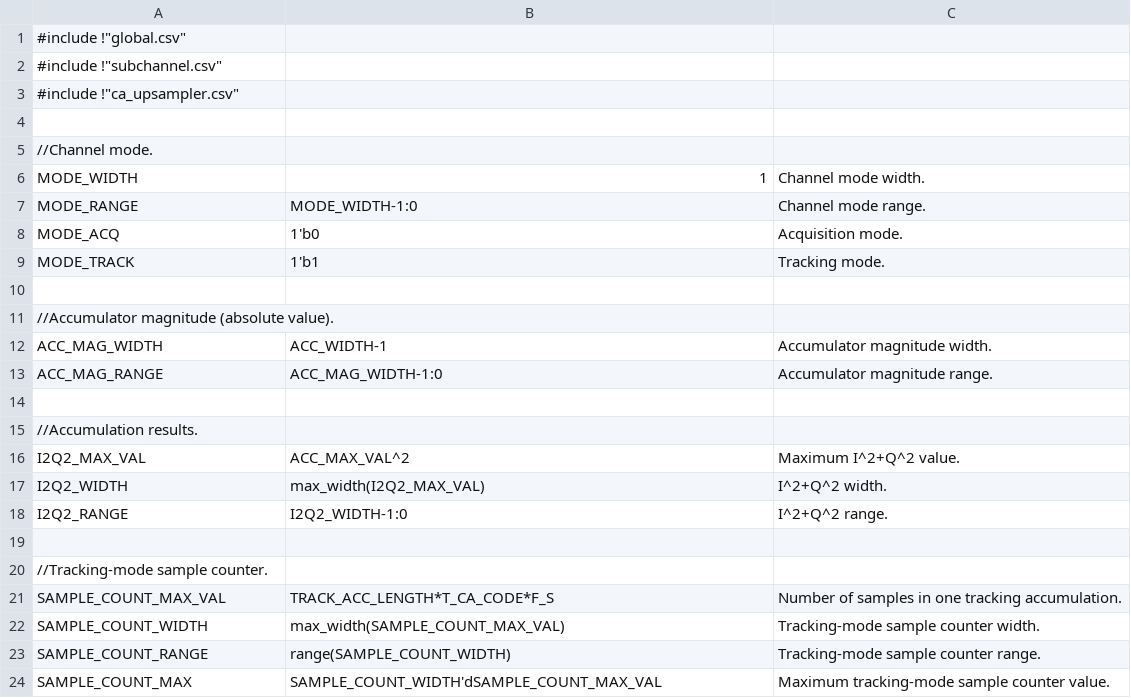
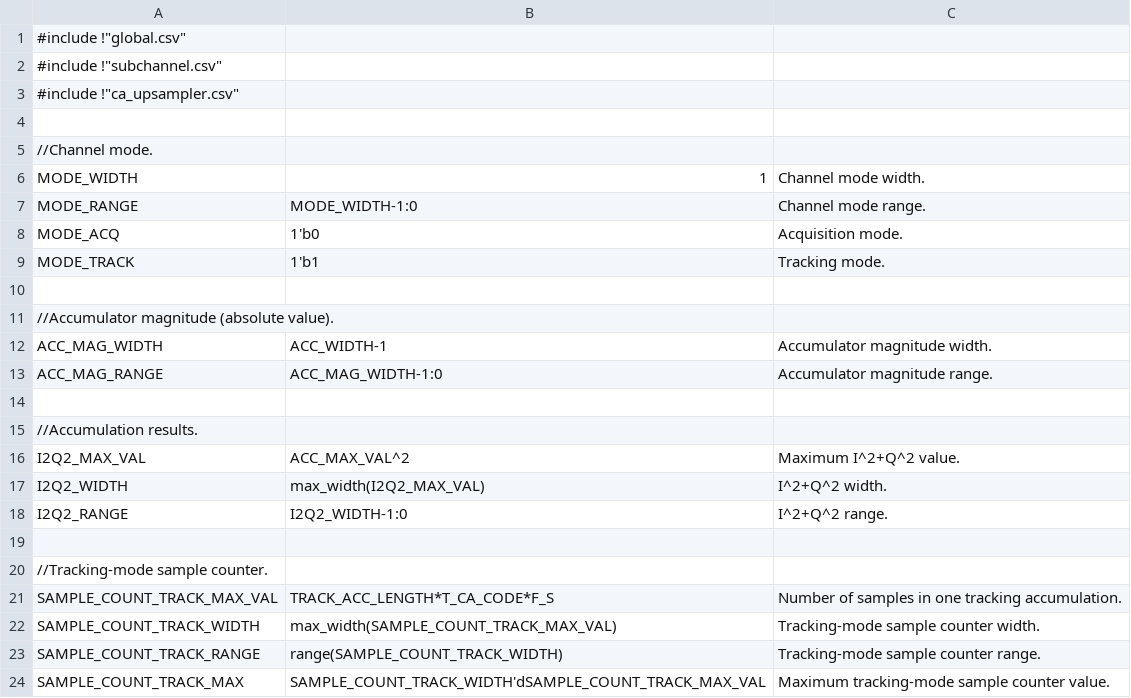
Before and after one commit to aanjhan/cu-hw-gps, a CSV file: gps/verilog/components/channel.csv, drawn as a sheet.

Commit message:
DE2_TOP.v:    Added acquisition debug signals. top.v, channel.v:    Connected memory bank and acquisition controller. mem_bank.csv, mem_bank.v:    Added wait counter to allow acquisition controller to finish computing before code shift advances. ca_upsampler.v:    Added advance-on-reset condition to bring code shift to 0. strobe.v:    Added strobe after reset option.
Connected acquisition controller but results are non-deterministic and take much longer than expected. Channel cannot track off of acquisition results, even if they are correct.

```diff
--- a/gps/verilog/components/channel.csv
+++ b/gps/verilog/components/channel.csv
@@ -20,5 +20,5 @@ I2Q2_RANGE,I2Q2_WIDTH-1:0,I^2+Q^2 range.
 //Tracking-mode sample counter.
-SAMPLE_COUNT_MAX_VAL,TRACK_ACC_LENGTH*T_CA_CODE*F_S,Number of samples in one tracking accumulation.
-SAMPLE_COUNT_WIDTH,max_width(SAMPLE_COUNT_MAX_VAL),Tracking-mode sample counter width.
-SAMPLE_COUNT_RANGE,range(SAMPLE_COUNT_WIDTH),Tracking-mode sample counter range.
-SAMPLE_COUNT_MAX,SAMPLE_COUNT_WIDTH'dSAMPLE_COUNT_MAX_VAL,Maximum tracking-mode sample counter value.
+SAMPLE_COUNT_TRACK_MAX_VAL,TRACK_ACC_LENGTH*T_CA_CODE*F_S,Number of samples in one tracking accumulation.
+SAMPLE_COUNT_TRACK_WIDTH,max_width(SAMPLE_COUNT_TRACK_MAX_VAL),Tracking-mode sample counter width.
+SAMPLE_COUNT_TRACK_RANGE,range(SAMPLE_COUNT_TRACK_WIDTH),Tracking-mode sample counter range.
+SAMPLE_COUNT_TRACK_MAX,SAMPLE_COUNT_TRACK_WIDTH'dSAMPLE_COUNT_TRACK_MAX_VAL,Maximum tracking-mode sample counter value.
```
Also changed, not shown: gps/verilog/channel/top__channel.csv, gps/verilog/components/mem_bank.csv, 15 other files.
